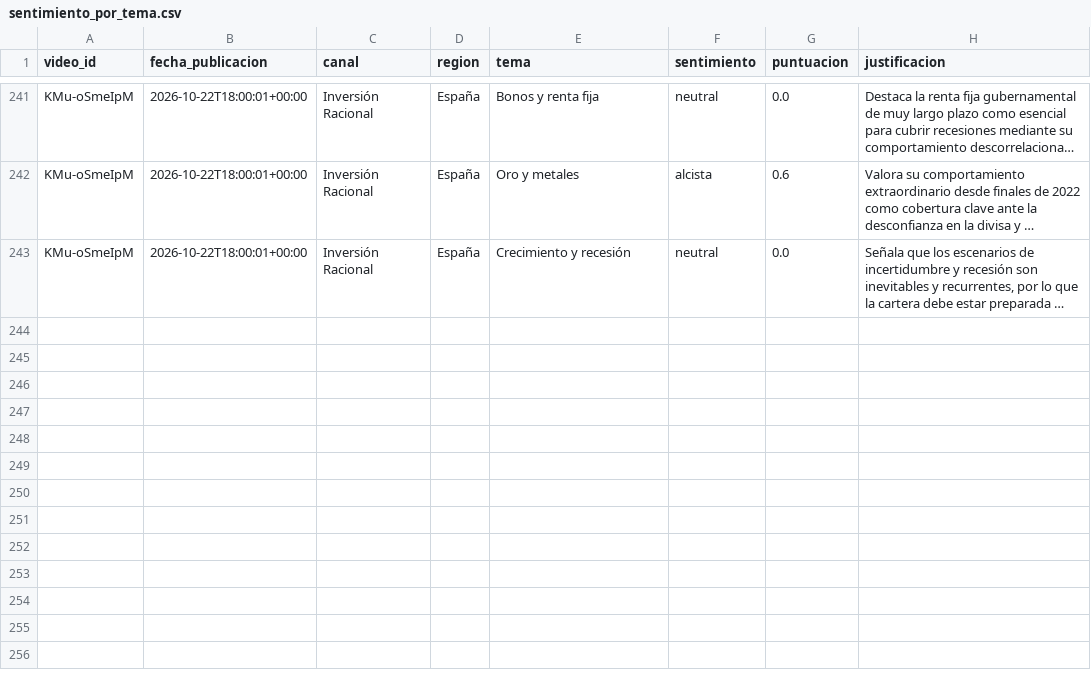
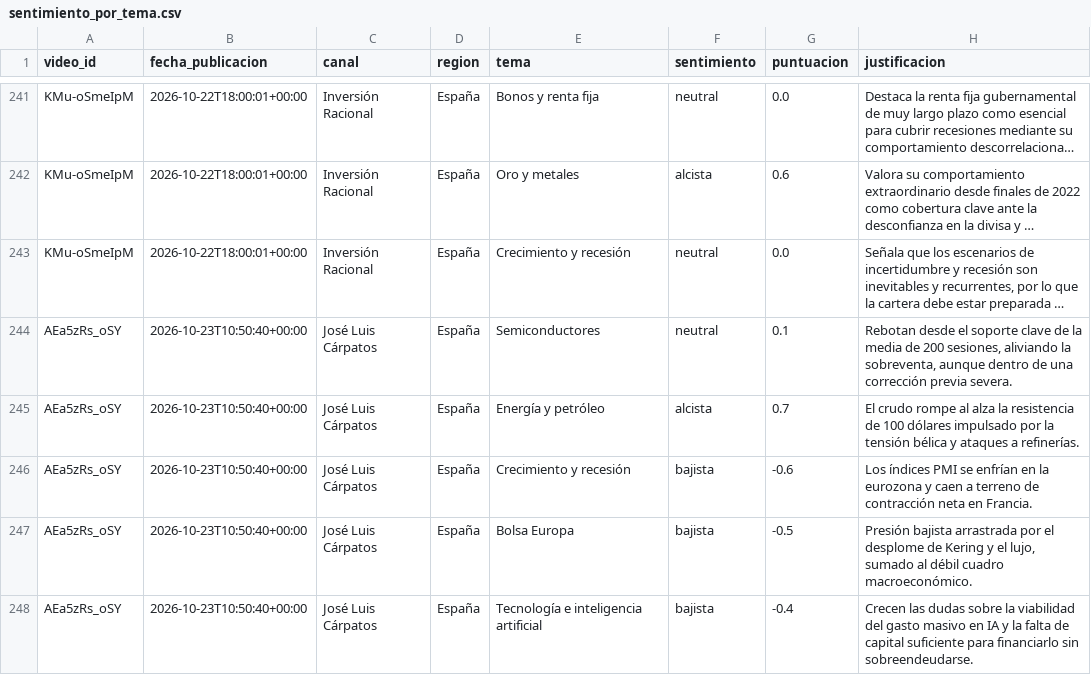
Before and after one commit to jmtroyano/resumenes-youtube, a CSV file: data/sentimiento_por_tema.csv, drawn as a sheet; only a part is shown, gaps mark what is left out; long unchanged cells end in …; the diff names each change by its address in the sheet, - before the commit and + after, or states it on an @@ line.

```diff
--- a/data/sentimiento_por_tema.csv
+++ b/data/sentimiento_por_tema.csv
+row 244: AEa5zRs_oSY | 2026-10-23T10:50:40+00:00 | José Luis Cárpatos | España | Semiconductores | neutral | 0.1 | Rebotan desde el soporte clave de la media de 200 sesiones, aliviando la sobreventa, aunque dentro de una corrección previa severa.
+row 245: AEa5zRs_oSY | 2026-10-23T10:50:40+00:00 | José Luis Cárpatos | España | Energía y petróleo | alcista | 0.7 | El crudo rompe al alza la resistencia de 100 dólares impulsado por la tensión bélica y ataques a refinerías.
+row 246: AEa5zRs_oSY | 2026-10-23T10:50:40+00:00 | José Luis Cárpatos | España | Crecimiento y recesión | bajista | -0.6 | Los índices PMI se enfrían en la eurozona y caen a terreno de contracción neta en Francia.
+row 247: AEa5zRs_oSY | 2026-10-23T10:50:40+00:00 | José Luis Cárpatos | España | Bolsa Europa | bajista | -0.5 | Presión bajista arrastrada por el desplome de Kering y el lujo, sumado al débil cuadro macroeconómico.
+row 248: AEa5zRs_oSY | 2026-10-23T10:50:40+00:00 | José Luis Cárpatos | España | Tecnología e inteligencia artificial | bajista | -0.4 | Crecen las dudas sobre la viabilidad del gasto masivo en IA y la falta de capital suficiente para financiarlo sin sobreendeudarse.
```
Also changed, not shown: data/resumenes.csv, 2 other files.
